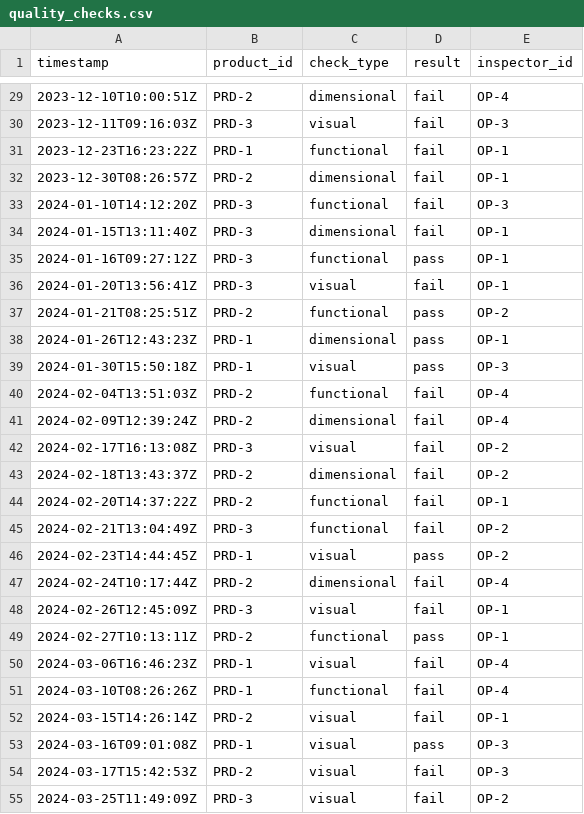
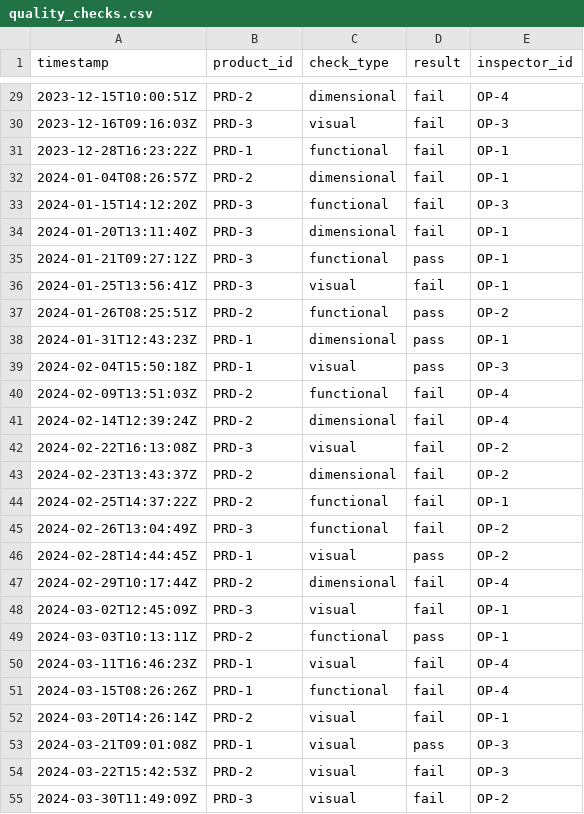
Before and after one commit to eavarady/momac-sdm-dashboard, a CSV file: data/quality_checks.csv, drawn as a sheet; only a part is shown, gaps mark what is left out; the diff covers the shown part only.

```diff
--- a/data/quality_checks.csv
+++ b/data/quality_checks.csv
@@ -29,27 +29,27 @@ timestamp,product_id,check_type,result,inspector_id
-2023-12-10T10:00:51Z,PRD-2,dimensional,fail,OP-4
-2023-12-11T09:16:03Z,PRD-3,visual,fail,OP-3
-2023-12-23T16:23:22Z,PRD-1,functional,fail,OP-1
-2023-12-30T08:26:57Z,PRD-2,dimensional,fail,OP-1
-2024-01-10T14:12:20Z,PRD-3,functional,fail,OP-3
-2024-01-15T13:11:40Z,PRD-3,dimensional,fail,OP-1
-2024-01-16T09:27:12Z,PRD-3,functional,pass,OP-1
-2024-01-20T13:56:41Z,PRD-3,visual,fail,OP-1
-2024-01-21T08:25:51Z,PRD-2,functional,pass,OP-2
-2024-01-26T12:43:23Z,PRD-1,dimensional,pass,OP-1
-2024-01-30T15:50:18Z,PRD-1,visual,pass,OP-3
-2024-02-04T13:51:03Z,PRD-2,functional,fail,OP-4
-2024-02-09T12:39:24Z,PRD-2,dimensional,fail,OP-4
-2024-02-17T16:13:08Z,PRD-3,visual,fail,OP-2
-2024-02-18T13:43:37Z,PRD-2,dimensional,fail,OP-2
-2024-02-20T14:37:22Z,PRD-2,functional,fail,OP-1
-2024-02-21T13:04:49Z,PRD-3,functional,fail,OP-2
-2024-02-23T14:44:45Z,PRD-1,visual,pass,OP-2
-2024-02-24T10:17:44Z,PRD-2,dimensional,fail,OP-4
-2024-02-26T12:45:09Z,PRD-3,visual,fail,OP-1
-2024-02-27T10:13:11Z,PRD-2,functional,pass,OP-1
-2024-03-06T16:46:23Z,PRD-1,visual,fail,OP-4
-2024-03-10T08:26:26Z,PRD-1,functional,fail,OP-4
-2024-03-15T14:26:14Z,PRD-2,visual,fail,OP-1
-2024-03-16T09:01:08Z,PRD-1,visual,pass,OP-3
-2024-03-17T15:42:53Z,PRD-2,visual,fail,OP-3
-2024-03-25T11:49:09Z,PRD-3,visual,fail,OP-2
+2023-12-15T10:00:51Z,PRD-2,dimensional,fail,OP-4
+2023-12-16T09:16:03Z,PRD-3,visual,fail,OP-3
+2023-12-28T16:23:22Z,PRD-1,functional,fail,OP-1
+2024-01-04T08:26:57Z,PRD-2,dimensional,fail,OP-1
+2024-01-15T14:12:20Z,PRD-3,functional,fail,OP-3
+2024-01-20T13:11:40Z,PRD-3,dimensional,fail,OP-1
+2024-01-21T09:27:12Z,PRD-3,functional,pass,OP-1
+2024-01-25T13:56:41Z,PRD-3,visual,fail,OP-1
+2024-01-26T08:25:51Z,PRD-2,functional,pass,OP-2
+2024-01-31T12:43:23Z,PRD-1,dimensional,pass,OP-1
+2024-02-04T15:50:18Z,PRD-1,visual,pass,OP-3
+2024-02-09T13:51:03Z,PRD-2,functional,fail,OP-4
+2024-02-14T12:39:24Z,PRD-2,dimensional,fail,OP-4
+2024-02-22T16:13:08Z,PRD-3,visual,fail,OP-2
+2024-02-23T13:43:37Z,PRD-2,dimensional,fail,OP-2
+2024-02-25T14:37:22Z,PRD-2,functional,fail,OP-1
+2024-02-26T13:04:49Z,PRD-3,functional,fail,OP-2
+2024-02-28T14:44:45Z,PRD-1,visual,pass,OP-2
+2024-02-29T10:17:44Z,PRD-2,dimensional,fail,OP-4
+2024-03-02T12:45:09Z,PRD-3,visual,fail,OP-1
+2024-03-03T10:13:11Z,PRD-2,functional,pass,OP-1
+2024-03-11T16:46:23Z,PRD-1,visual,fail,OP-4
+2024-03-15T08:26:26Z,PRD-1,functional,fail,OP-4
+2024-03-20T14:26:14Z,PRD-2,visual,fail,OP-1
+2024-03-21T09:01:08Z,PRD-1,visual,pass,OP-3
+2024-03-22T15:42:53Z,PRD-2,visual,fail,OP-3
+2024-03-30T11:49:09Z,PRD-3,visual,fail,OP-2
```
Also changed, not shown: 170 edited cells elsewhere in this file, data/machine_metrics.csv, data/production_log.csv, 4 other files.
